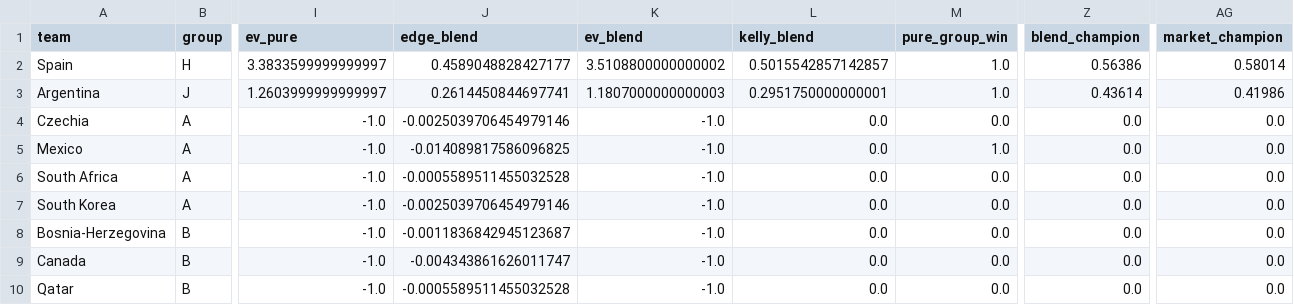
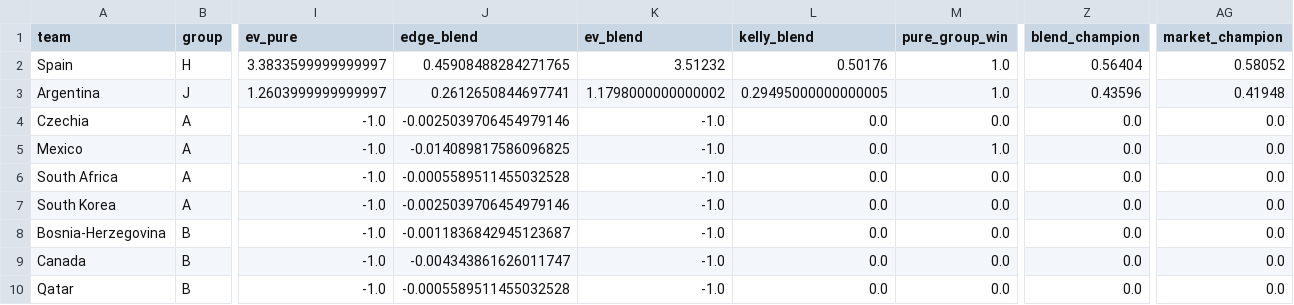
Before and after one commit to WildCamelHyperMedia/wc2026-model, a CSV file: wc2026_results.csv, drawn as a sheet; only a part is shown, gaps mark what is left out; the diff names each change by its address in the sheet, - before the commit and + after, or states it on an @@ line.

```diff
--- a/wc2026_results.csv
+++ b/wc2026_results.csv
-J2 (edge_blend): 0.4589048828427177
+J2 (edge_blend): 0.45908488284271765
-K2 (ev_blend): 3.5108800000000002
+K2 (ev_blend): 3.51232
-L2 (kelly_blend): 0.5015542857142857
+L2 (kelly_blend): 0.50176
-Z2 (blend_champion): 0.56386
+Z2 (blend_champion): 0.56404
-AG2 (market_champion): 0.58014
+AG2 (market_champion): 0.58052
-J3 (edge_blend): 0.2614450844697741
+J3 (edge_blend): 0.2612650844697741
-K3 (ev_blend): 1.1807000000000003
+K3 (ev_blend): 1.1798000000000002
-L3 (kelly_blend): 0.2951750000000001
+L3 (kelly_blend): 0.29495000000000005
-Z3 (blend_champion): 0.43614
+Z3 (blend_champion): 0.43596
-AG3 (market_champion): 0.41986
+AG3 (market_champion): 0.41948
```
Also changed, not shown: 5 other files.
